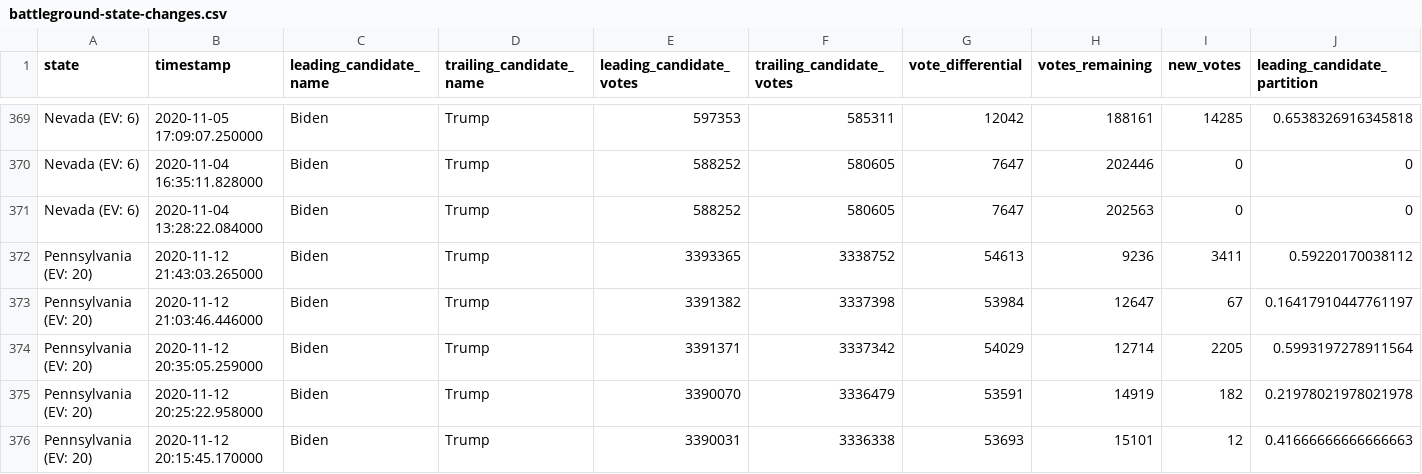
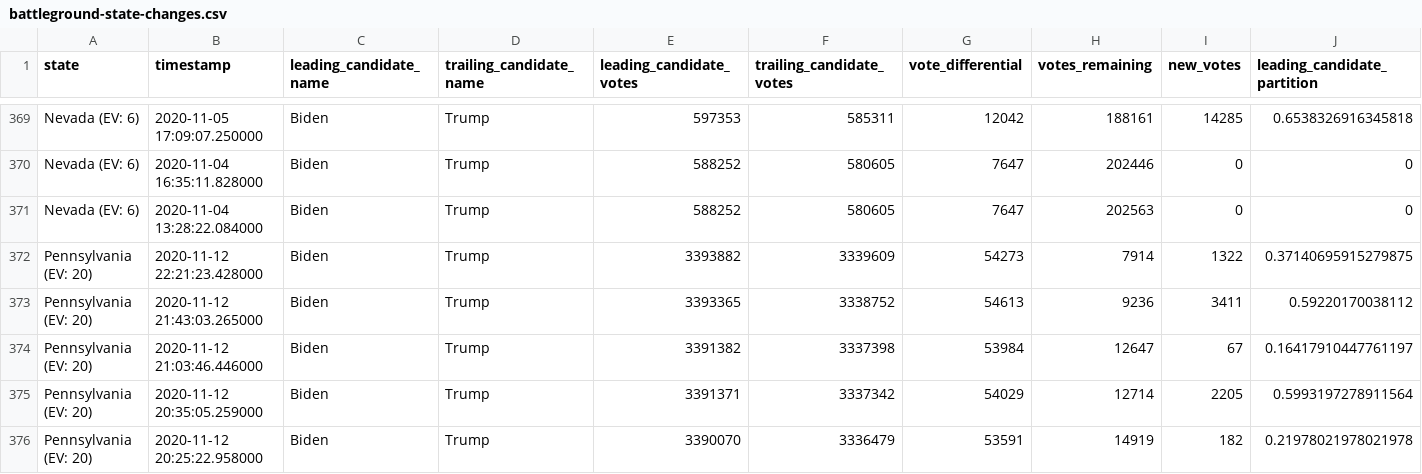
Before and after one commit to DanSimon/nyt-2020-election-scraper, a CSV file: battleground-state-changes.csv, drawn as a sheet; only a part is shown, gaps mark what is left out; the shorter side is filled out with more unchanged rows; rows hold the shown columns only; the diff names each change by its address in the sheet, - before the commit and + after, or states it on an @@ line.

```diff
--- a/battleground-state-changes.csv
+++ b/battleground-state-changes.csv
+row 372: Pennsylvania (EV: 20) | 2020-11-12 22:21:23.428000 | Biden | Trump | 3393882 | 3339609 | 54273 | 7914 | 1322 | 0.37140695915279875
```
Also changed, not shown: 4 other files.
